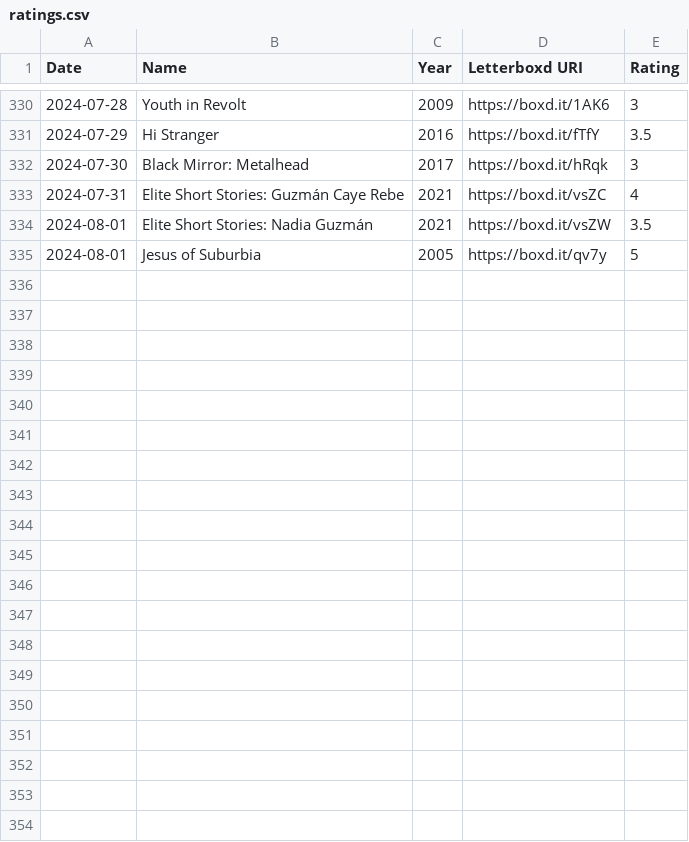
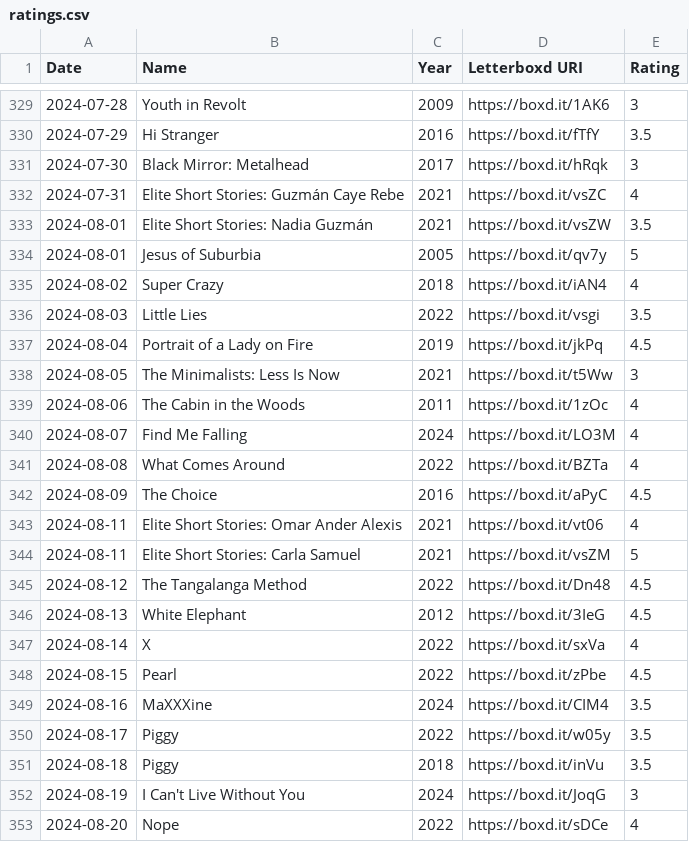
Before and after one commit to AgosVenezia/Letterboxd-aguitov, a CSV file: ratings.csv, drawn as a sheet; only a part is shown, gaps mark what is left out; the diff covers the shown part only.

```diff
--- a/ratings.csv
+++ b/ratings.csv
@@ -335 +334,20 @@ Date,Name,Year,Letterboxd URI,Rating
 2024-08-01,Jesus of Suburbia,2005,https://boxd.it/qv7y,5
+2024-08-02,Super Crazy,2018,https://boxd.it/iAN4,4
+2024-08-03,Little Lies,2022,https://boxd.it/vsgi,3.5
+2024-08-04,Portrait of a Lady on Fire,2019,https://boxd.it/jkPq,4.5
+2024-08-05,The Minimalists: Less Is Now,2021,https://boxd.it/t5Ww,3
+2024-08-06,The Cabin in the Woods,2011,https://boxd.it/1zOc,4
+2024-08-07,Find Me Falling,2024,https://boxd.it/LO3M,4
+2024-08-08,What Comes Around,2022,https://boxd.it/BZTa,4
+2024-08-09,The Choice,2016,https://boxd.it/aPyC,4.5
+2024-08-11,Elite Short Stories: Omar Ander Alexis,2021,https://boxd.it/vt06,4
+2024-08-11,Elite Short Stories: Carla Samuel,2021,https://boxd.it/vsZM,5
+2024-08-12,The Tangalanga Method,2022,https://boxd.it/Dn48,4.5
+2024-08-13,White Elephant,2012,https://boxd.it/3IeG,4.5
+2024-08-14,X,2022,https://boxd.it/sxVa,4
+2024-08-15,Pearl,2022,https://boxd.it/zPbe,4.5
+2024-08-16,MaXXXine,2024,https://boxd.it/CIM4,3.5
+2024-08-17,Piggy,2022,https://boxd.it/w05y,3.5
+2024-08-18,Piggy,2018,https://boxd.it/inVu,3.5
+2024-08-19,I Can't Live Without You,2024,https://boxd.it/JoqG,3
+2024-08-20,Nope,2022,https://boxd.it/sDCe,4
```
Also changed, not shown: 12 added rows, 1 removed row and 1 edited cell elsewhere in this file, diary.csv, likes/films.csv, 21 other files.
